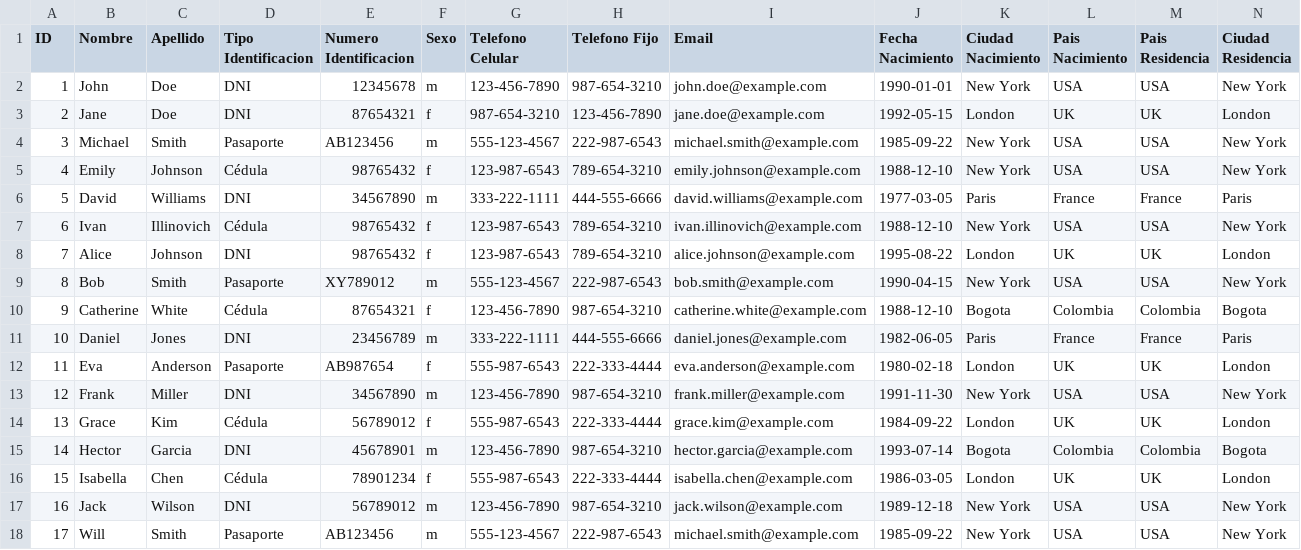
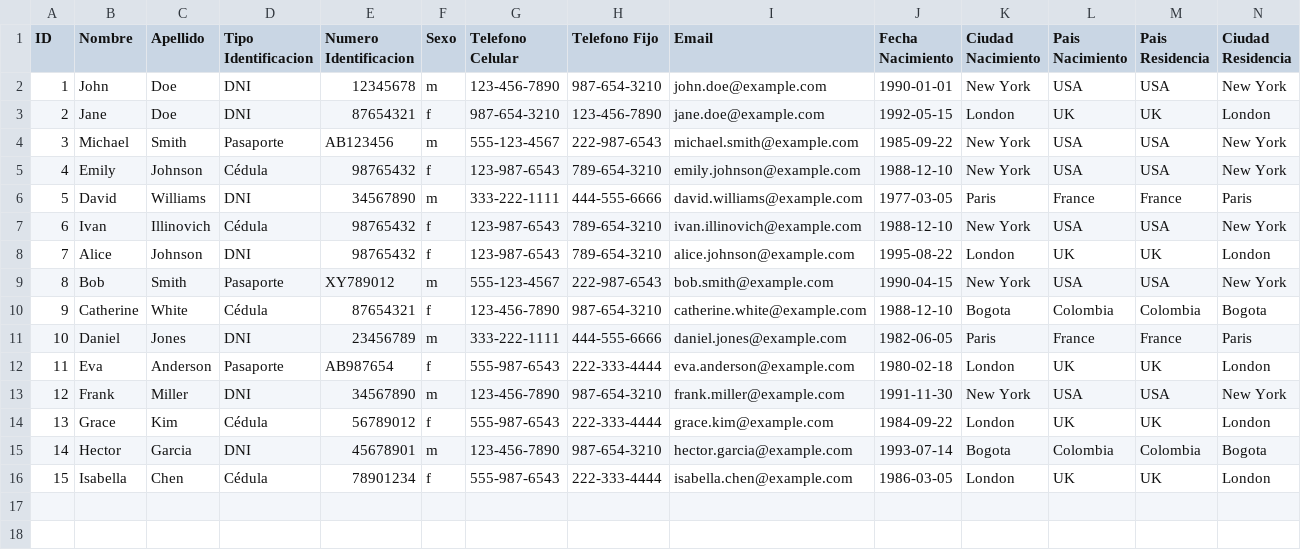
Before and after one commit to AlejandroPenagos84/ProyectoMioCiencias, a CSV file: Archivos/Empleados.csv, drawn as a sheet; only a part is shown; rows hold the shown columns only; the diff names each change by its address in the sheet, - before the commit and + after, or states it on an @@ line.

Commit message:
Se agrega el controlador, la vista, ya tienes forma de MVC, ya agrega, elimina y modifica la mutlilista de empleados y el archivo, no obstante, hay un bug rarisimo, donde si agrego atraves del formulario y luego elimino el objeto que agregue lanza un error muy raro, toca corregirlo. La mayoria de clases sufrieron cambios. Los formularios se cambio el nombre por gestorDatosVista, se espera pronto corregir el bug del agregar  y eliminar, para asi solo crear todo el modelo

```diff
--- a/Archivos/Empleados.csv
+++ b/Archivos/Empleados.csv
-row 17: 16 | Jack | Wilson | DNI | 56789012 | m | 123-456-7890 | 987-654-3210 | jack.wilson@example.com | 1989-12-18 | New York | USA | USA | New York
-row 18: 17 | Will | Smith | Pasaporte | AB123456 | m | 555-123-4567 | 222-987-6543 | michael.smith@example.com | 1985-09-22 | New York | USA | USA | New York
```
Also changed, not shown: 24 other files.
